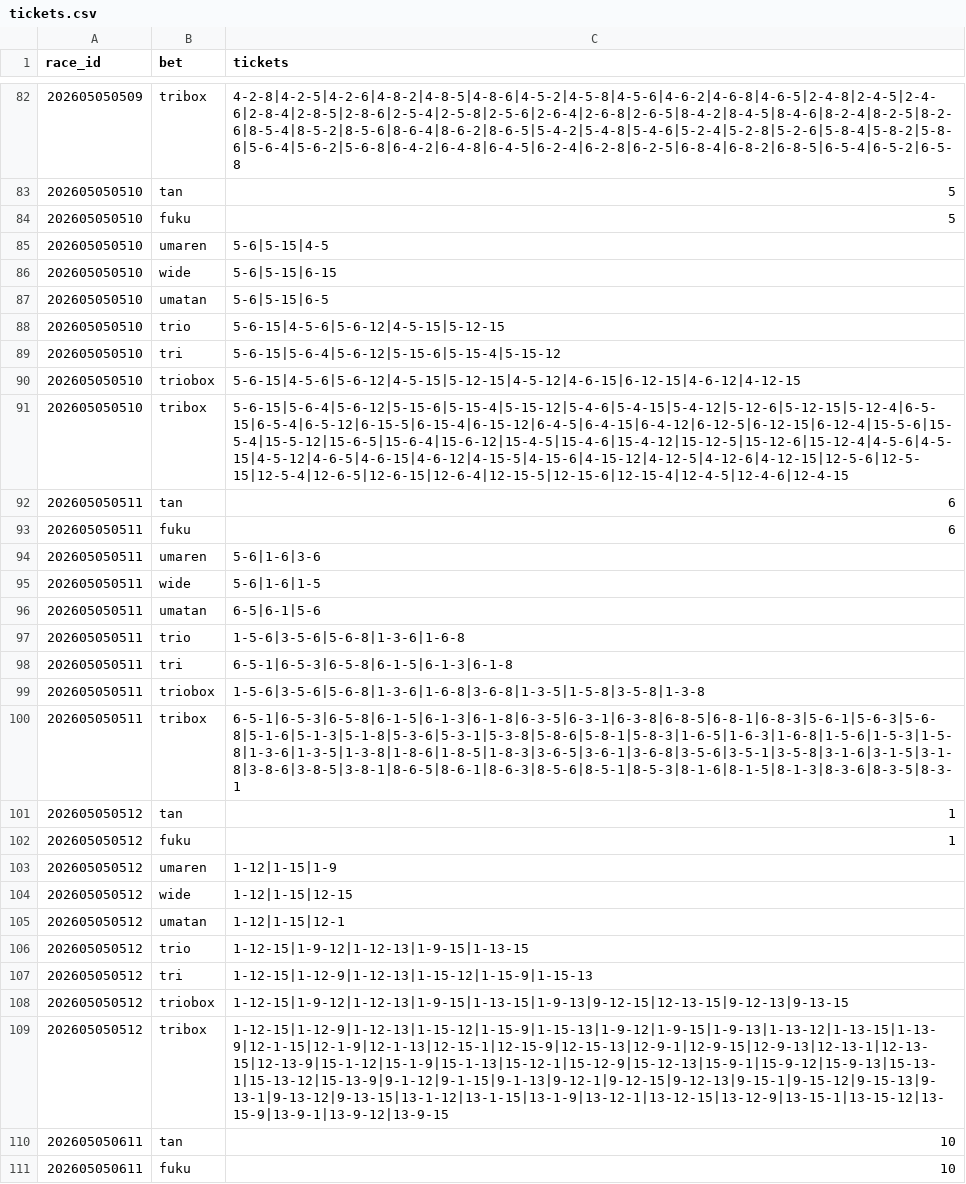
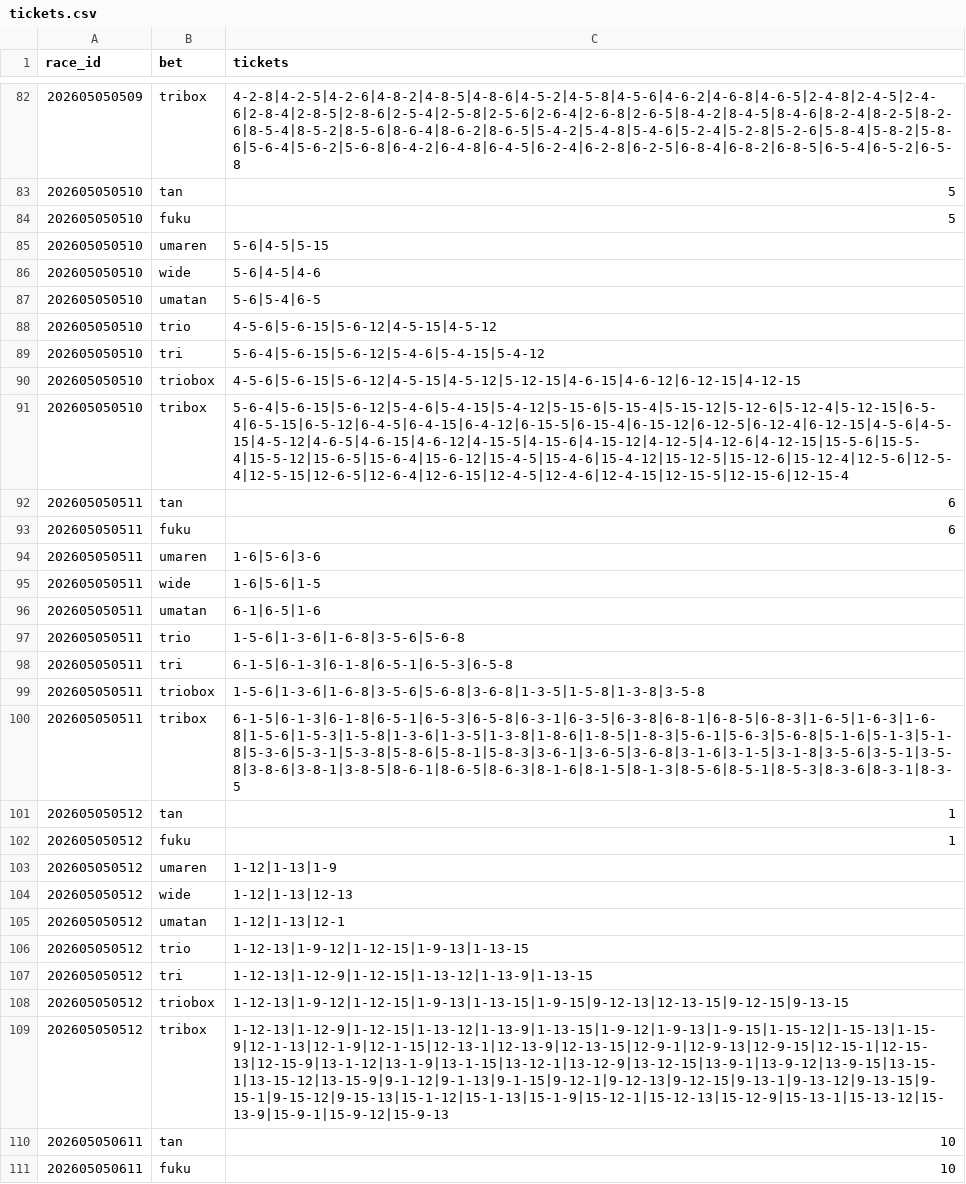
Before and after one commit to Kid-0708/Keiba-ai, a CSV file: data/predictions/tickets.csv, drawn as a sheet; only a part is shown, gaps mark what is left out; the diff covers the shown part only.

```diff
--- a/data/predictions/tickets.csv
+++ b/data/predictions/tickets.csv
@@ -84,27 +84,27 @@ race_id,bet,tickets
 202605050510,fuku,5
-202605050510,umaren,5-6|5-15|4-5
-202605050510,wide,5-6|5-15|6-15
-202605050510,umatan,5-6|5-15|6-5
-202605050510,trio,5-6-15|4-5-6|5-6-12|4-5-15|5-12-15
-202605050510,tri,5-6-15|5-6-4|5-6-12|5-15-6|5-15-4|5-15-12
-202605050510,triobox,5-6-15|4-5-6|5-6-12|4-5-15|5-12-15|4-5-12|4-6-15|6-12-15|4-6-12|4-12-15
-202605050510,tribox,5-6-15|5-6-4|5-6-12|5-15-6|5-15-4|5-15-12|5-4-6|5-4-15|5-4-12|5-12-6|5-12-15|5-12-4|6-5-15|6-5-4|6-5-12|6-15-5|6-15-4|6-15-12|6-4-5|6-4-15|6-4-12|6-12-5|6-12-15|6-12-4|15-5-6|15-5-4|15-5-12|15-6-5|15-6-4|15-6-12|15-4-5|15-4-6|15-4-12|15-12-5|15-12-6|15-12-4|4-5-6|4-5-15|4-5-12|4-6-5|4-6-15|4-6-12|4-15-5|4-15-6|4-15-12|4-12-5|4-12-6|4-12-15|12-5-6|12-5-15|12-5-4|12-6-5|12-6-15|12-6-4|12-15-5|12-15-6|12-15-4|12-4-5|12-4-6|12-4-15
+202605050510,umaren,5-6|4-5|5-15
+202605050510,wide,5-6|4-5|4-6
+202605050510,umatan,5-6|5-4|6-5
+202605050510,trio,4-5-6|5-6-15|5-6-12|4-5-15|4-5-12
+202605050510,tri,5-6-4|5-6-15|5-6-12|5-4-6|5-4-15|5-4-12
+202605050510,triobox,4-5-6|5-6-15|5-6-12|4-5-15|4-5-12|5-12-15|4-6-15|4-6-12|6-12-15|4-12-15
+202605050510,tribox,5-6-4|5-6-15|5-6-12|5-4-6|5-4-15|5-4-12|5-15-6|5-15-4|5-15-12|5-12-6|5-12-4|5-12-15|6-5-4|6-5-15|6-5-12|6-4-5|6-4-15|6-4-12|6-15-5|6-15-4|6-15-12|6-12-5|6-12-4|6-12-15|4-5-6|4-5-15|4-5-12|4-6-5|4-6-15|4-6-12|4-15-5|4-15-6|4-15-12|4-12-5|4-12-6|4-12-15|15-5-6|15-5-4|15-5-12|15-6-5|15-6-4|15-6-12|15-4-5|15-4-6|15-4-12|15-12-5|15-12-6|15-12-4|12-5-6|12-5-4|12-5-15|12-6-5|12-6-4|12-6-15|12-4-5|12-4-6|12-4-15|12-15-5|12-15-6|12-15-4
 202605050511,tan,6
 202605050511,fuku,6
-202605050511,umaren,5-6|1-6|3-6
-202605050511,wide,5-6|1-6|1-5
-202605050511,umatan,6-5|6-1|5-6
-202605050511,trio,1-5-6|3-5-6|5-6-8|1-3-6|1-6-8
-202605050511,tri,6-5-1|6-5-3|6-5-8|6-1-5|6-1-3|6-1-8
-202605050511,triobox,1-5-6|3-5-6|5-6-8|1-3-6|1-6-8|3-6-8|1-3-5|1-5-8|3-5-8|1-3-8
-202605050511,tribox,6-5-1|6-5-3|6-5-8|6-1-5|6-1-3|6-1-8|6-3-5|6-3-1|6-3-8|6-8-5|6-8-1|6-8-3|5-6-1|5-6-3|5-6-8|5-1-6|5-1-3|5-1-8|5-3-6|5-3-1|5-3-8|5-8-6|5-8-1|5-8-3|1-6-5|1-6-3|1-6-8|1-5-6|1-5-3|1-5-8|1-3-6|1-3-5|1-3-8|1-8-6|1-8-5|1-8-3|3-6-5|3-6-1|3-6-8|3-5-6|3-5-1|3-5-8|3-1-6|3-1-5|3-1-8|3-8-6|3-8-5|3-8-1|8-6-5|8-6-1|8-6-3|8-5-6|8-5-1|8-5-3|8-1-6|8-1-5|8-1-3|8-3-6|8-3-5|8-3-1
+202605050511,umaren,1-6|5-6|3-6
+202605050511,wide,1-6|5-6|1-5
+202605050511,umatan,6-1|6-5|1-6
+202605050511,trio,1-5-6|1-3-6|1-6-8|3-5-6|5-6-8
+202605050511,tri,6-1-5|6-1-3|6-1-8|6-5-1|6-5-3|6-5-8
+202605050511,triobox,1-5-6|1-3-6|1-6-8|3-5-6|5-6-8|3-6-8|1-3-5|1-5-8|1-3-8|3-5-8
+202605050511,tribox,6-1-5|6-1-3|6-1-8|6-5-1|6-5-3|6-5-8|6-3-1|6-3-5|6-3-8|6-8-1|6-8-5|6-8-3|1-6-5|1-6-3|1-6-8|1-5-6|1-5-3|1-5-8|1-3-6|1-3-5|1-3-8|1-8-6|1-8-5|1-8-3|5-6-1|5-6-3|5-6-8|5-1-6|5-1-3|5-1-8|5-3-6|5-3-1|5-3-8|5-8-6|5-8-1|5-8-3|3-6-1|3-6-5|3-6-8|3-1-6|3-1-5|3-1-8|3-5-6|3-5-1|3-5-8|3-8-6|3-8-1|3-8-5|8-6-1|8-6-5|8-6-3|8-1-6|8-1-5|8-1-3|8-5-6|8-5-1|8-5-3|8-3-6|8-3-1|8-3-5
 202605050512,tan,1
 202605050512,fuku,1
-202605050512,umaren,1-12|1-15|1-9
-202605050512,wide,1-12|1-15|12-15
-202605050512,umatan,1-12|1-15|12-1
-202605050512,trio,1-12-15|1-9-12|1-12-13|1-9-15|1-13-15
-202605050512,tri,1-12-15|1-12-9|1-12-13|1-15-12|1-15-9|1-15-13
-202605050512,triobox,1-12-15|1-9-12|1-12-13|1-9-15|1-13-15|1-9-13|9-12-15|12-13-15|9-12-13|9-13-15
-202605050512,tribox,1-12-15|1-12-9|1-12-13|1-15-12|1-15-9|1-15-13|1-9-12|1-9-15|1-9-13|1-13-12|1-13-15|1-13-9|12-1-15|12-1-9|12-1-13|12-15-1|12-15-9|12-15-13|12-9-1|12-9-15|12-9-13|12-13-1|12-13-15|12-13-9|15-1-12|15-1-9|15-1-13|15-12-1|15-12-9|15-12-13|15-9-1|15-9-12|15-9-13|15-13-1|15-13-12|15-13-9|9-1-12|9-1-15|9-1-13|9-12-1|9-12-15|9-12-13|9-15-1|9-15-12|9-15-13|9-13-1|9-13-12|9-13-15|13-1-12|13-1-15|13-1-9|13-12-1|13-12-15|13-12-9|13-15-1|13-15-12|13-15-9|13-9-1|13-9-12|13-9-15
+202605050512,umaren,1-12|1-13|1-9
+202605050512,wide,1-12|1-13|12-13
+202605050512,umatan,1-12|1-13|12-1
+202605050512,trio,1-12-13|1-9-12|1-12-15|1-9-13|1-13-15
+202605050512,tri,1-12-13|1-12-9|1-12-15|1-13-12|1-13-9|1-13-15
+202605050512,triobox,1-12-13|1-9-12|1-12-15|1-9-13|1-13-15|1-9-15|9-12-13|12-13-15|9-12-15|9-13-15
+202605050512,tribox,1-12-13|1-12-9|1-12-15|1-13-12|1-13-9|1-13-15|1-9-12|1-9-13|1-9-15|1-15-12|1-15-13|1-15-9|12-1-13|12-1-9|12-1-15|12-13-1|12-13-9|12-13-15|12-9-1|12-9-13|12-9-15|12-15-1|12-15-13|12-15-9|13-1-12|13-1-9|13-1-15|13-12-1|13-12-9|13-12-15|13-9-1|13-9-12|13-9-15|13-15-1|13-15-12|13-15-9|9-1-12|9-1-13|9-1-15|9-12-1|9-12-13|9-12-15|9-13-1|9-13-12|9-13-15|9-15-1|9-15-12|9-15-13|15-1-12|15-1-13|15-1-9|15-12-1|15-12-13|15-12-9|15-13-1|15-13-12|15-13-9|15-9-1|15-9-12|15-9-13
 202605050611,tan,10
```
Also changed, not shown: 42 edited cells elsewhere in this file, data/predictions/predictions.csv, 5 other files.
